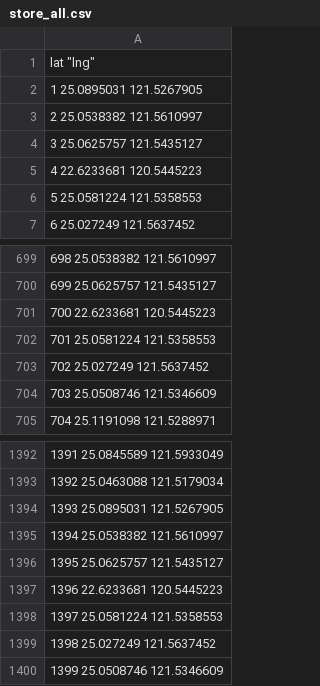
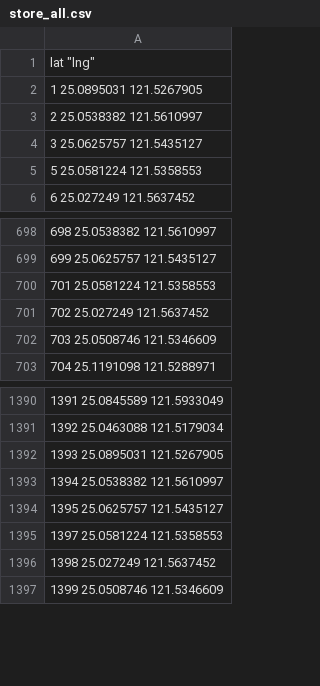
Before and after one commit to TWTimChen/Data_Science_R_NTU, a CSV file: shiny_app/app/final_dataset/store_all.csv, drawn as a sheet; only a part is shown, gaps mark what is left out.

```diff
--- a/shiny_app/app/final_dataset/store_all.csv
+++ b/shiny_app/app/final_dataset/store_all.csv
@@ -4,3 +4,2 @@
 "3" 25.0625757 121.5435127
-"4" 22.6233681 120.5445223
 "5" 25.0581224 121.5358553
@@ -700,3 +699,2 @@
 "699" 25.0625757 121.5435127
-"700" 22.6233681 120.5445223
 "701" 25.0581224 121.5358553
@@ -1396,3 +1394,2 @@
 "1395" 25.0625757 121.5435127
-"1396" 22.6233681 120.5445223
 "1397" 25.0581224 121.5358553
```
Also changed, not shown: 9 other files.
